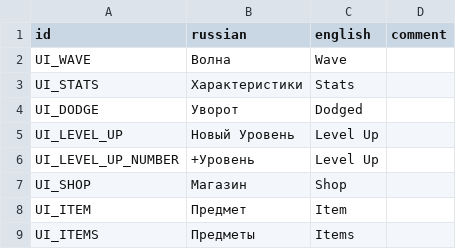
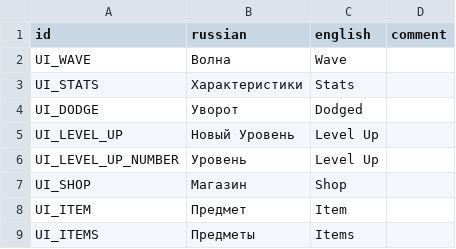
Before and after one commit to hulvdan/cookier, a CSV file: assets/localization.csv, drawn as a sheet; only a part is shown.

```diff
--- a/assets/localization.csv
+++ b/assets/localization.csv
@@ -5,3 +5,3 @@ UI_DODGE;Уворот;Dodged;
 UI_LEVEL_UP;Новый Уровень;Level Up;
-UI_LEVEL_UP_NUMBER;+Уровень;Level Up;
+UI_LEVEL_UP_NUMBER;Уровень;Level Up;
 UI_SHOP;Магазин;Shop;
```
Also changed, not shown: 10 other files.
